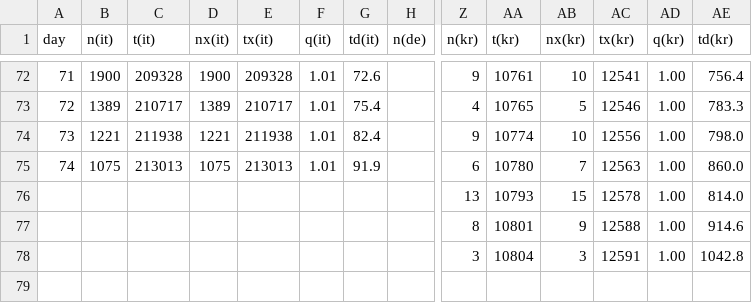
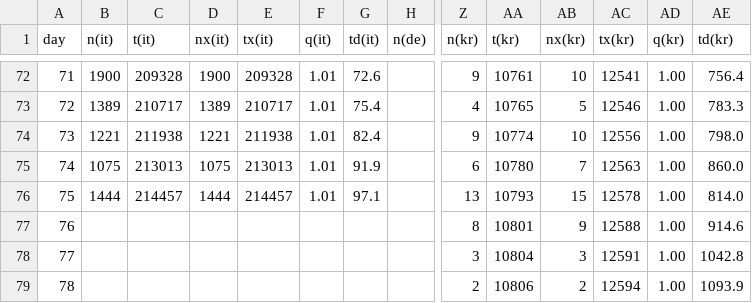
Before and after one commit to christophmoar/covid-19, a CSV file: dataset-01/covid19-normalized-noheader.CSV, drawn as a sheet; only a part is shown, gaps mark what is left out; rows hold the shown columns only; the diff covers the shown part only; the diff names each change by its address in the sheet, - before the commit and + after, or states it on an @@ line.

```diff
--- a/dataset-01/covid19-normalized-noheader.CSV
+++ b/dataset-01/covid19-normalized-noheader.CSV
@@ column A (day) renumbered between rows 76 and 78 @@
-B76 (n(it)): (empty)
+B76 (n(it)): 1444
-C76 (t(it)): (empty)
+C76 (t(it)): 214457
-D76 (nx(it)): (empty)
+D76 (nx(it)): 1444
-E76 (tx(it)): (empty)
+E76 (tx(it)): 214457
-F76 (q(it)): (empty)
+F76 (q(it)): 1.01
-G76 (td(it)): (empty)
+G76 (td(it)): 97.1
+row 79: 78 |  |  |  |  |  |  |  | 2 | 10806 | 2 | 12594 | 1.00 | 1093.9
```
Also changed, not shown: 54 edited cells elsewhere in this file, dataset-01/covid19-normalized-timeseries.CSV, dataset-01/covid19-normalized.CSV, 5 other files.
